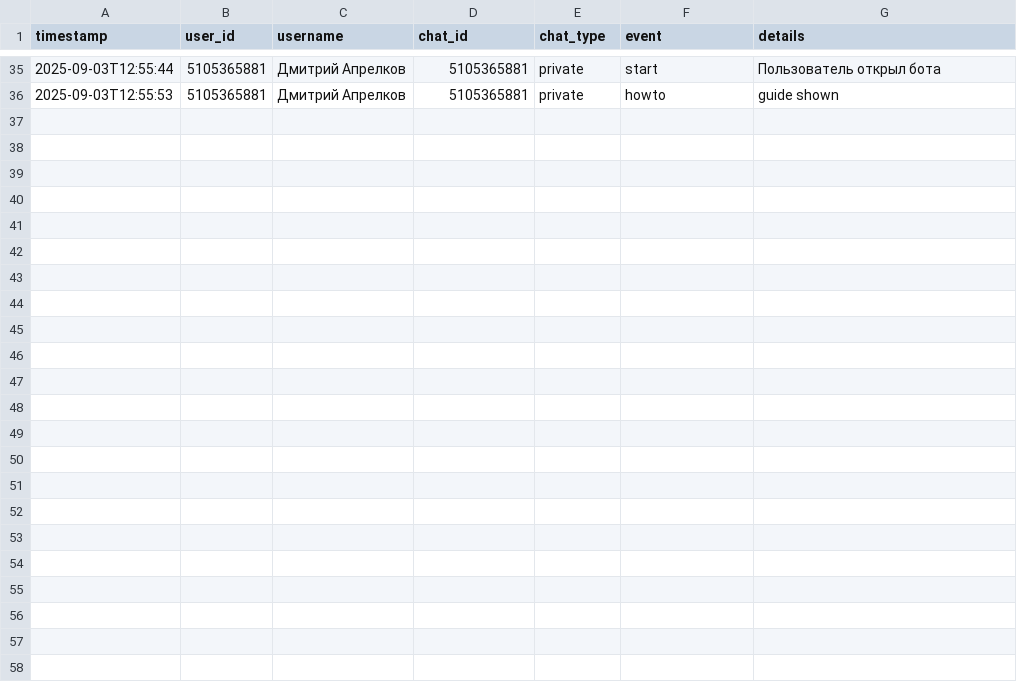
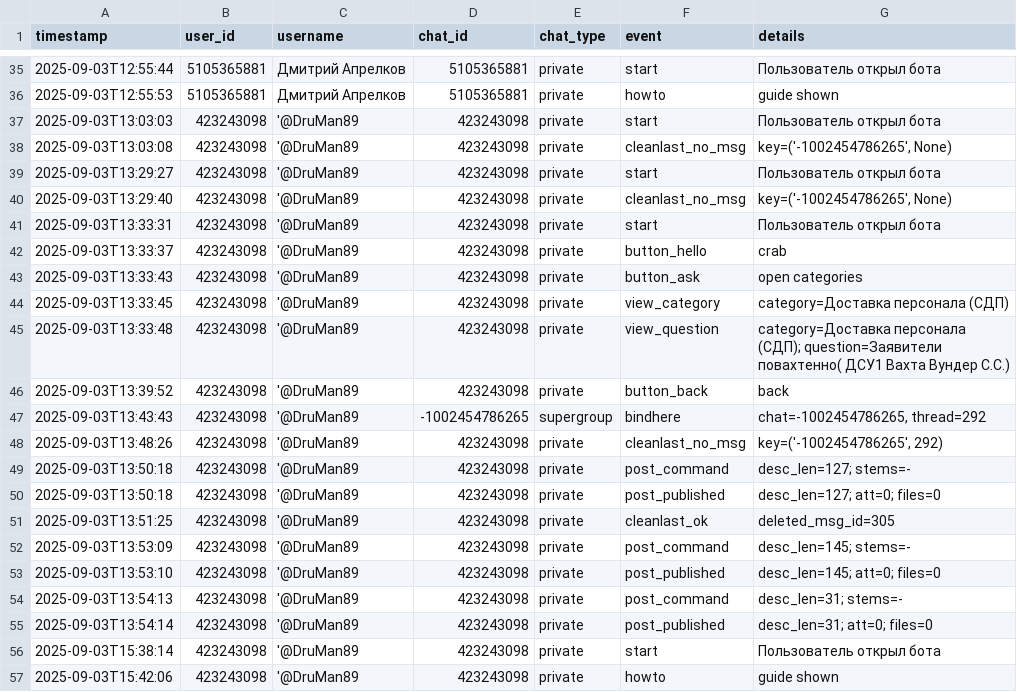
Before and after one commit to ReshetnikovAV89/PtoShkinDSU_bot, a CSV file: data/audit.csv, drawn as a sheet; only a part is shown, gaps mark what is left out; the diff names each change by its address in the sheet, - before the commit and + after, or states it on an @@ line.

```diff
--- a/data/audit.csv
+++ b/data/audit.csv
+row 37: 2025-09-03T13:03:03 | 423243098 | '@DruMan89 | 423243098 | private | start | Пользователь открыл бота
+row 38: 2025-09-03T13:03:08 | 423243098 | '@DruMan89 | 423243098 | private | cleanlast_no_msg | key=('-1002454786265', None)
+row 39: 2025-09-03T13:29:27 | 423243098 | '@DruMan89 | 423243098 | private | start | Пользователь открыл бота
+row 40: 2025-09-03T13:29:40 | 423243098 | '@DruMan89 | 423243098 | private | cleanlast_no_msg | key=('-1002454786265', None)
+row 41: 2025-09-03T13:33:31 | 423243098 | '@DruMan89 | 423243098 | private | start | Пользователь открыл бота
+row 42: 2025-09-03T13:33:37 | 423243098 | '@DruMan89 | 423243098 | private | button_hello | crab
+row 43: 2025-09-03T13:33:43 | 423243098 | '@DruMan89 | 423243098 | private | button_ask | open categories
+row 44: 2025-09-03T13:33:45 | 423243098 | '@DruMan89 | 423243098 | private | view_category | category=Доставка персонала (СДП)
+row 45: 2025-09-03T13:33:48 | 423243098 | '@DruMan89 | 423243098 | private | view_question | category=Доставка персонала (СДП); question=Заявители повахтенно( ДСУ1 Вахта Вундер С.С.)
+row 46: 2025-09-03T13:39:52 | 423243098 | '@DruMan89 | 423243098 | private | button_back | back
+row 47: 2025-09-03T13:43:43 | 423243098 | '@DruMan89 | -1002454786265 | supergroup | bindhere | chat=-1002454786265, thread=292
+row 48: 2025-09-03T13:48:26 | 423243098 | '@DruMan89 | 423243098 | private | cleanlast_no_msg | key=('-1002454786265', 292)
+row 49: 2025-09-03T13:50:18 | 423243098 | '@DruMan89 | 423243098 | private | post_command | desc_len=127; stems=-
+row 50: 2025-09-03T13:50:18 | 423243098 | '@DruMan89 | 423243098 | private | post_published | desc_len=127; att=0; files=0
+row 51: 2025-09-03T13:51:25 | 423243098 | '@DruMan89 | 423243098 | private | cleanlast_ok | deleted_msg_id=305
+row 52: 2025-09-03T13:53:09 | 423243098 | '@DruMan89 | 423243098 | private | post_command | desc_len=145; stems=-
+row 53: 2025-09-03T13:53:10 | 423243098 | '@DruMan89 | 423243098 | private | post_published | desc_len=145; att=0; files=0
+row 54: 2025-09-03T13:54:13 | 423243098 | '@DruMan89 | 423243098 | private | post_command | desc_len=31; stems=-
+row 55: 2025-09-03T13:54:14 | 423243098 | '@DruMan89 | 423243098 | private | post_published | desc_len=31; att=0; files=0
+row 56: 2025-09-03T15:38:14 | 423243098 | '@DruMan89 | 423243098 | private | start | Пользователь открыл бота
+row 57: 2025-09-03T15:42:06 | 423243098 | '@DruMan89 | 423243098 | private | howto | guide shown
```
Also changed, not shown: 1 other file.
